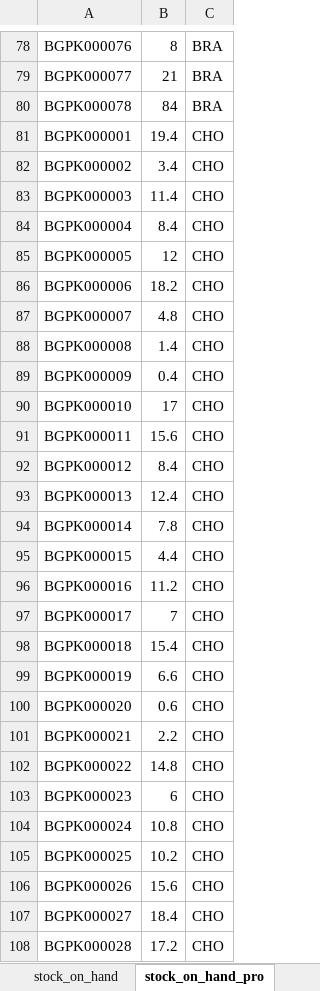
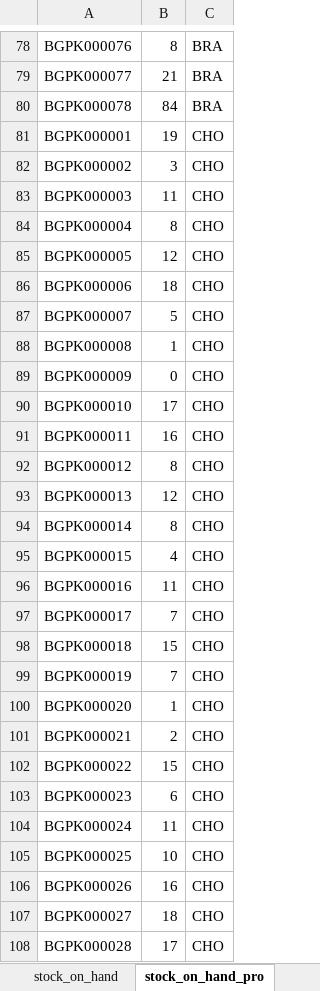
Before and after one commit to zajanaza/BraasiMRPVBA, an Excel workbook: BraasiDB.xlsx, sheet stock_on_hand_pro, drawn as a sheet; only a part is shown, gaps mark what is left out; values as stored, in another font and other column widths than the file's, no borders; the diff covers the shown part only; the diff names each change by its address in the sheet, - before the commit and + after, or states it on an @@ line.

```diff
--- a/BraasiDB.xlsx (sheet stock_on_hand_pro)
+++ b/BraasiDB.xlsx (sheet stock_on_hand_pro)
-B81: 19.4
+B81: 19
-B82: 3.4
+B82: 3
-B83: 11.4
+B83: 11
-B84: 8.4
+B84: 8
-B86: 18.2
+B86: 18
-B87: 4.8
+B87: 5
-B88: 1.4
+B88: 1
-B89: 0.4
+B89: 0
-B91: 15.6
+B91: 16
-B92: 8.4
+B92: 8
-B93: 12.4
+B93: 12
-B94: 7.8
+B94: 8
-B95: 4.4
+B95: 4
-B96: 11.2
+B96: 11
-B98: 15.4
+B98: 15
-B99: 6.6
+B99: 7
-B100: 0.6
+B100: 1
-B101: 2.2
+B101: 2
-B102: 14.8
+B102: 15
-B104: 10.8
+B104: 11
-B105: 10.2
+B105: 10
-B106: 15.6
+B106: 16
-B107: 18.4
+B107: 18
-B108: 17.2
+B108: 17
```
Also changed, not shown: 35 edited cells elsewhere in this sheet, sheet BOM, sheet material_width, sheet notes, sheet stock_on_hand, sheet material_list, other sheet tabs, hidden cells, BrassiMRP.xlsm, 2 other files.
